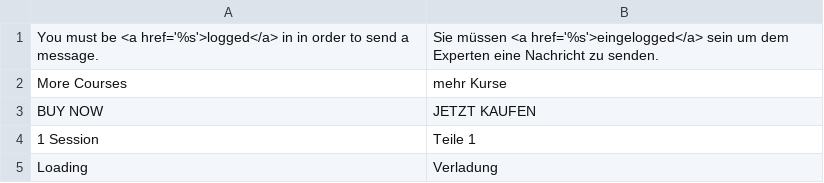
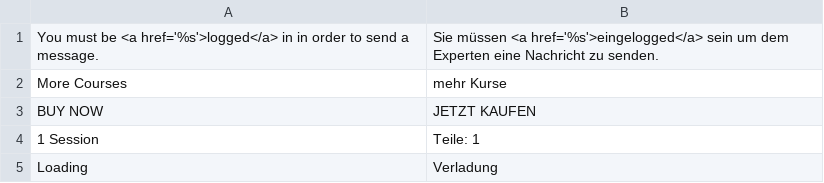
Before and after one commit to hientinlam/pferdeinsider, a CSV file: app/locale/de_DE/Find_Member.csv, drawn as a sheet.

Commit message:
translation

```diff
--- a/app/locale/de_DE/Find_Member.csv
+++ b/app/locale/de_DE/Find_Member.csv
@@ -3,3 +3,3 @@
 "BUY NOW","JETZT KAUFEN"
-"1 Session","Teile 1"
+"1 Session","Teile: 1"
 "Loading","Verladung"
```
